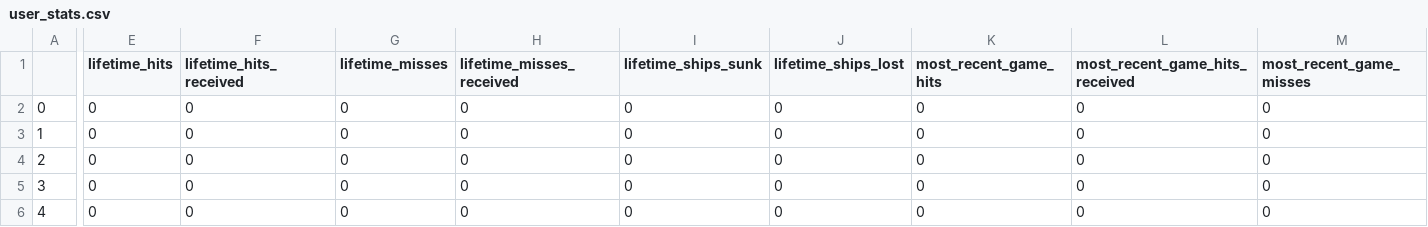
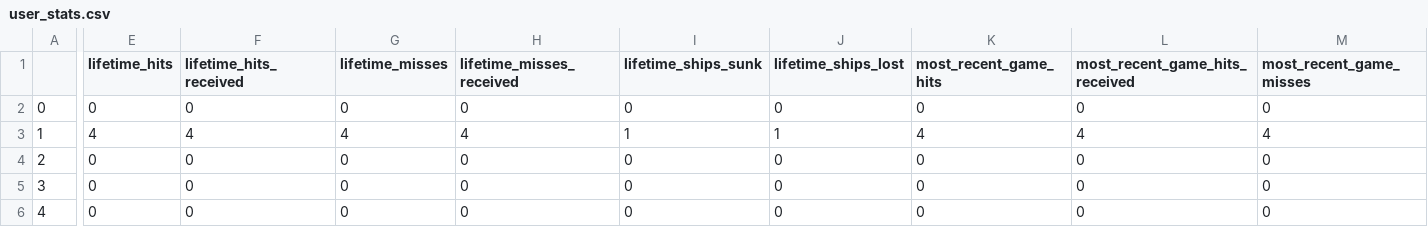
Before and after one commit to jakeluoma/Battleship, a CSV file: user_stats.csv, drawn as a sheet; only a part is shown, gaps mark what is left out; the diff covers the shown part only; the diff names each change by its address in the sheet, - before the commit and + after, or states it on an @@ line.

Commit message:
statistics record during game now.  now statistics canvas display needs to be fixed

```diff
--- a/user_stats.csv
+++ b/user_stats.csv
-E3 (lifetime_hits): 0
+E3 (lifetime_hits): 4
-F3 (lifetime_hits_received): 0
+F3 (lifetime_hits_received): 4
-G3 (lifetime_misses): 0
+G3 (lifetime_misses): 4
-H3 (lifetime_misses_received): 0
+H3 (lifetime_misses_received): 4
-I3 (lifetime_ships_sunk): 0
+I3 (lifetime_ships_sunk): 1
-J3 (lifetime_ships_lost): 0
+J3 (lifetime_ships_lost): 1
-K3 (most_recent_game_hits): 0
+K3 (most_recent_game_hits): 4
-L3 (most_recent_game_hits_received): 0
+L3 (most_recent_game_hits_received): 4
-M3 (most_recent_game_misses): 0
+M3 (most_recent_game_misses): 4
```
Also changed, not shown: 3 edited cells elsewhere in this file, 3 other files.
